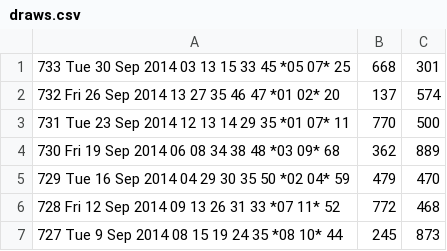
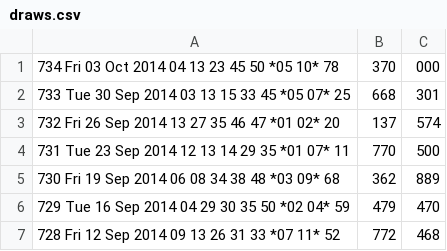
Before and after one commit to andremanuelbarbosa/euromillions-predictor, a CSV file: src/main/resources/draws.csv, drawn as a sheet; only a part is shown; the shorter side is filled out with more unchanged rows.

```diff
--- a/src/main/resources/draws.csv
+++ b/src/main/resources/draws.csv
@@ -1 +1,2 @@
+734  Fri 03 Oct 2014  04 13 23 45 50 *05 10*  78,370,000
 733  Tue 30 Sep 2014  03 13 15 33 45 *05 07*  25,668,301
```
Also changed, not shown: src/main/resources/bets.csv, 2 other files.
